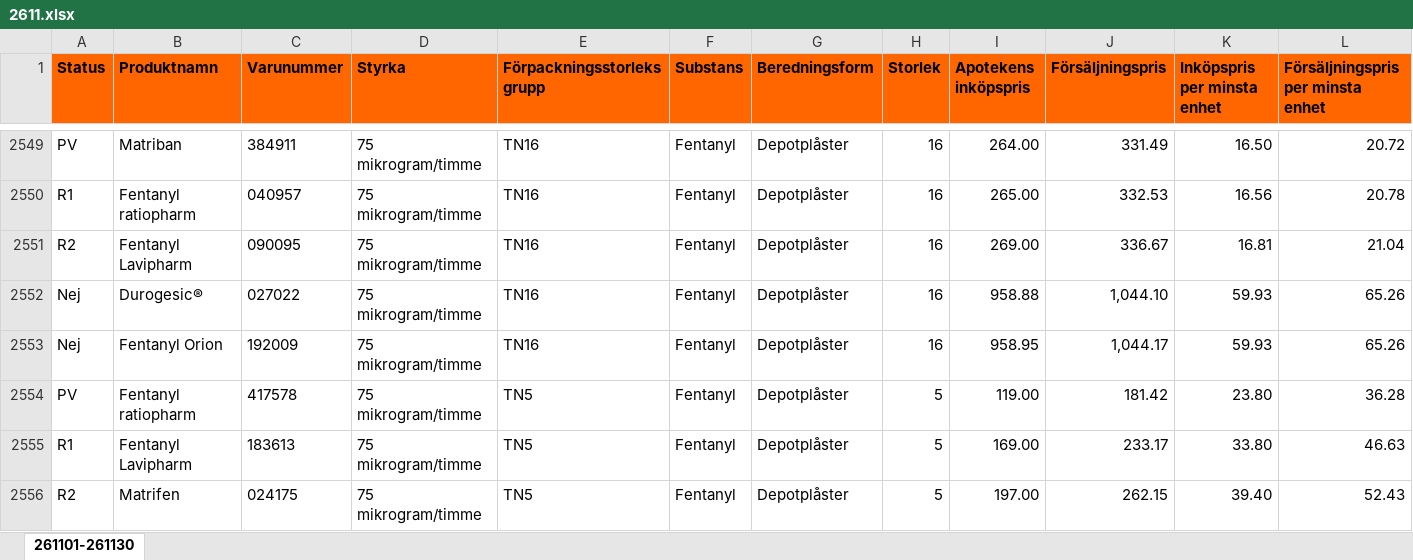
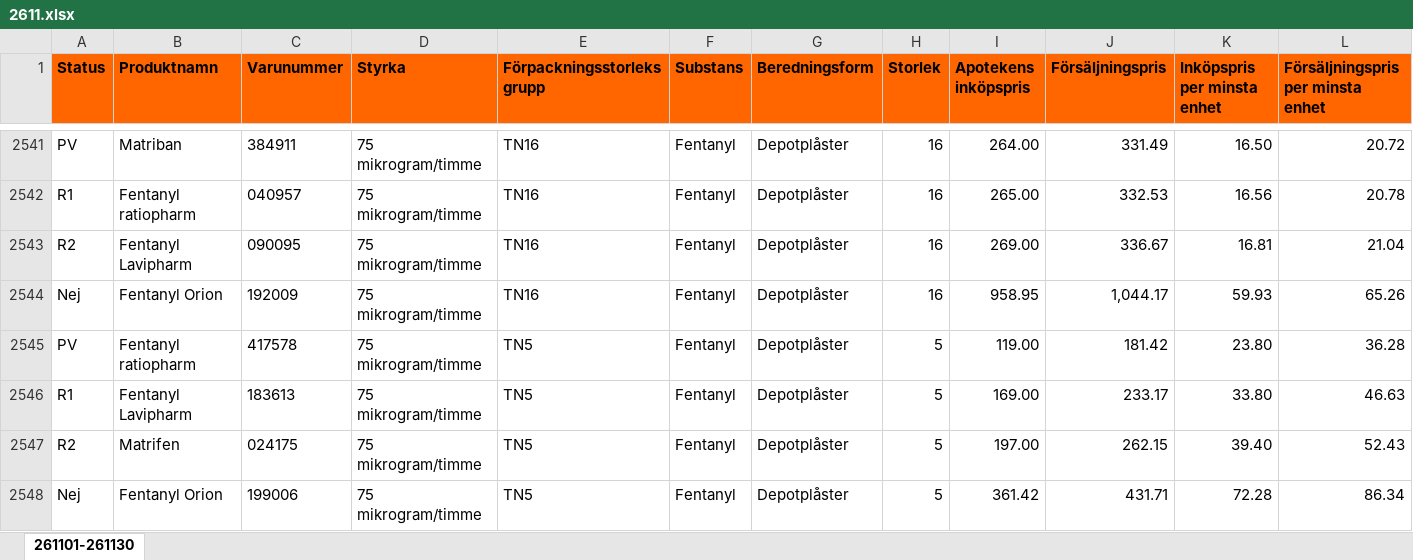
Before and after one commit to pontuscedrell/pillpris, an Excel workbook: data/2611.xlsx, sheet 261101-261130, drawn as a sheet; only a part is shown, gaps mark what is left out; the shorter side is filled out with more unchanged rows; values as stored, in another font and other column widths than the file's, no borders; conditional formats not drawn; rows hold the shown columns only; the diff covers the shown part only; the diff names each change by its address in the sheet, - before the commit and + after, or states it on an @@ line.

```diff
--- a/data/2611.xlsx (sheet 261101-261130)
+++ b/data/2611.xlsx (sheet 261101-261130)
-row 2552: Nej | Durogesic® | 027022 | 75 mikrogram/timme | TN16 | Fentanyl | Depotplåster | 16 | 958.88 | 1,044.10 | 59.93 | 65.26
```
Also changed, not shown: 10 removed rows elsewhere in this sheet, 3 other files.
